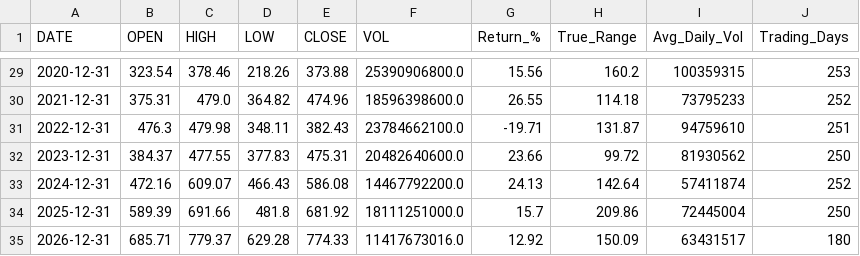
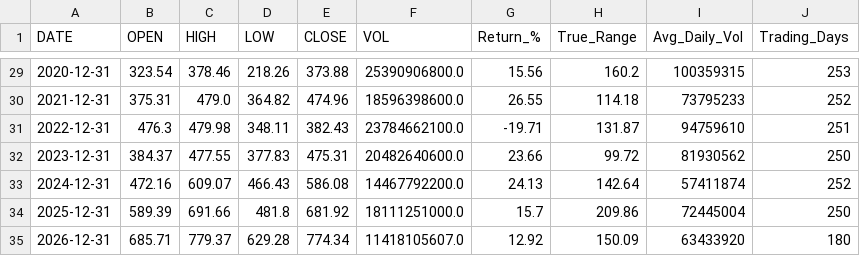
Before and after one commit to timkosuge/SPY-TRACKER-V3, a CSV file: data/SPY_yearly.csv, drawn as a sheet; only a part is shown, gaps mark what is left out.

```diff
--- a/data/SPY_yearly.csv
+++ b/data/SPY_yearly.csv
@@ -34,2 +34,2 @@ DATE,OPEN,HIGH,LOW,CLOSE,VOL,Return_%,True_Range,Avg_Daily_Vol,Trading_Days
 2025-12-31,589.39,691.66,481.8,681.92,18111251000.0,15.7,209.86,72445004,250
-2026-12-31,685.71,779.37,629.28,774.33,11417673016.0,12.92,150.09,63431517,180
+2026-12-31,685.71,779.37,629.28,774.34,11418105607.0,12.92,150.09,63433920,180
```
Also changed, not shown: data/SPY_monthly.csv, data/SPY_weekly.csv, 19 other files.
